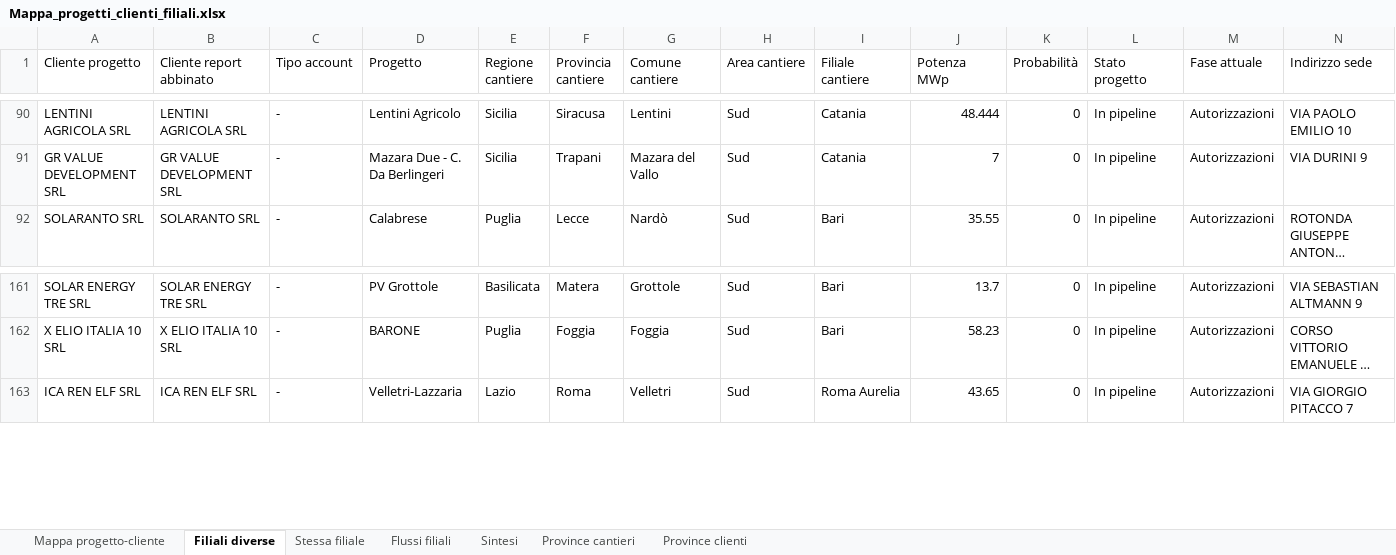
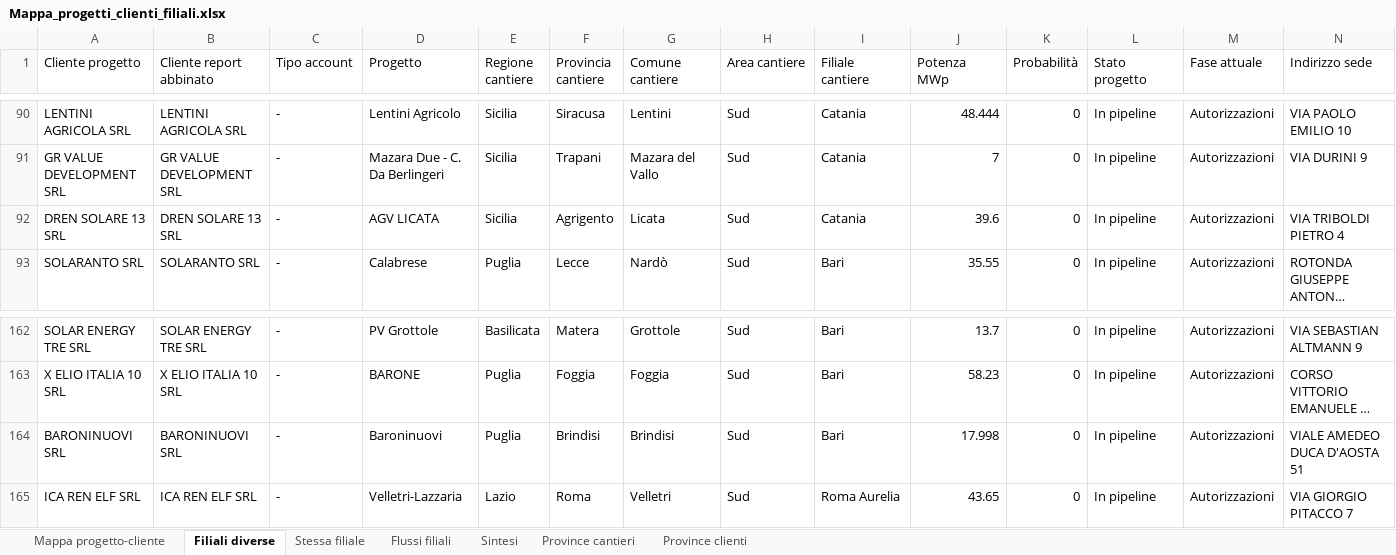
Before and after one commit to EmAnzi3/pv_echarts, an Excel workbook: output/Mappa_progetti_clienti_filiali.xlsx, sheet Filiali diverse, drawn as a sheet; only a part is shown, gaps mark what is left out; long unchanged cells end in …; values as stored, in another font and other column widths than the file's, no borders; rows hold the shown columns only; the diff names each change by its address in the sheet, - before the commit and + after, or states it on an @@ line.

```diff
--- a/output/Mappa_progetti_clienti_filiali.xlsx (sheet Filiali diverse)
+++ b/output/Mappa_progetti_clienti_filiali.xlsx (sheet Filiali diverse)
+row 92: DREN SOLARE 13 SRL | DREN SOLARE 13 SRL | - | AGV LICATA | Sicilia | Agrigento | Licata | Sud | Catania | 39.6 | 0 | In pipeline | Autorizzazioni | VIA TRIBOLDI PIETRO 4
+row 164: BARONINUOVI SRL | BARONINUOVI SRL | - | Baroninuovi | Puglia | Brindisi | Brindisi | Sud | Bari | 17.998 | 0 | In pipeline | Autorizzazioni | VIALE AMEDEO DUCA D'AOSTA 51
```
Also changed, not shown: sheet Mappa progetto-cliente, sheet Province cantieri, sheet Flussi filiali, sheet Province clienti, sheet Sintesi, input/report_salesforce.xlsx, output/audit_abbinamenti.xlsx, 1 other file.
